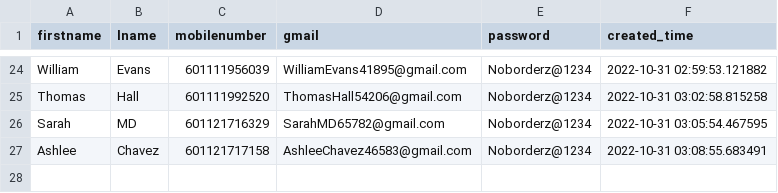
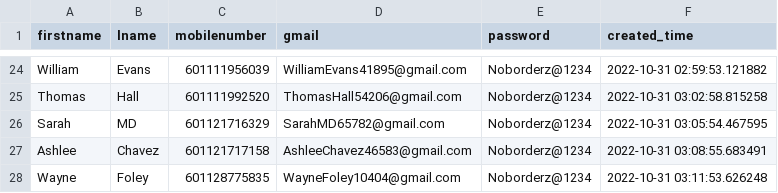
Before and after one commit to vipinkumar2/google_pyauto, a CSV file: accounts.csv, drawn as a sheet; only a part is shown, gaps mark what is left out.

Commit message:
added new email at csv

```diff
--- a/accounts.csv
+++ b/accounts.csv
@@ -27 +27,2 @@ Sarah,MD,601121716329,SarahMD65782@gmail.com,Noborderz@1234,2022-10-31 03:05:54.
 Ashlee,Chavez,601121717158,AshleeChavez46583@gmail.com,Noborderz@1234,2022-10-31 03:08:55.683491
+Wayne,Foley,601128775835,WayneFoley10404@gmail.com,Noborderz@1234,2022-10-31 03:11:53.626248
```
